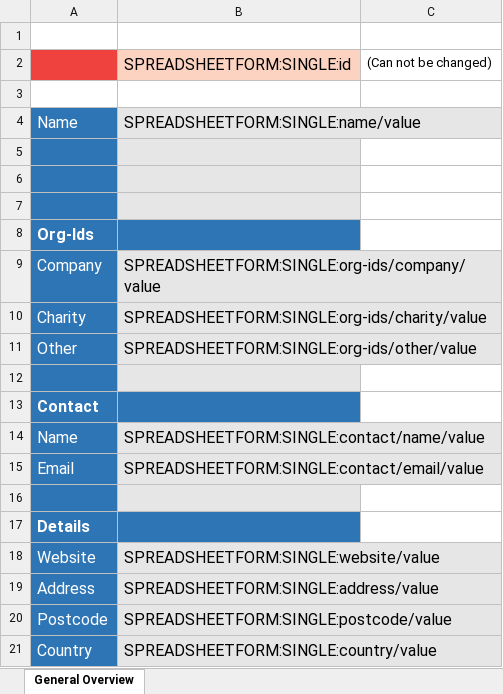
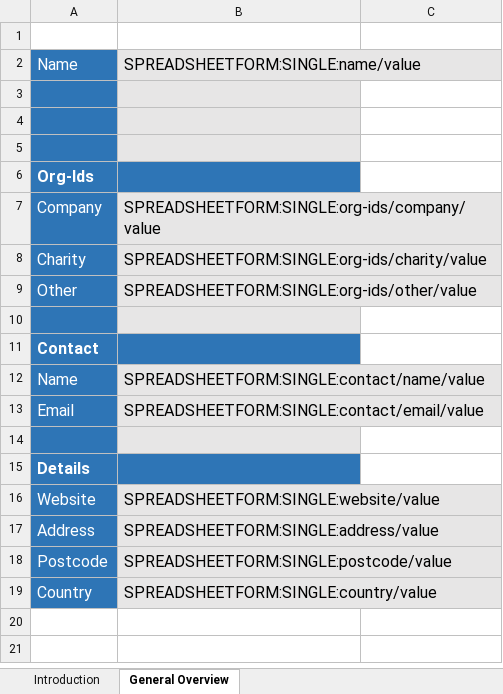
Before and after one commit to INDIGO-Initiative/database-app, an Excel workbook: indigo/spreadsheetform_guides/organisation.xlsx, sheet General Overview, drawn as a sheet; values as stored, in another font and other column widths than the file's, no borders; the diff names each change by its address in the sheet, - before the commit and + after, or states it on an @@ line.

Commit message:
spreadsheets: Add cover sheet "Introduction" with spreadsheet version

```diff
--- a/indigo/spreadsheetform_guides/organisation.xlsx (sheet General Overview)
+++ b/indigo/spreadsheetform_guides/organisation.xlsx (sheet General Overview)
+sheet tab: Introduction
-row 2:  | SPREADSHEETFORM:SINGLE:id | (Can not be changed)
-row 3: (empty)
```
Also changed, not shown: indigo/spreadsheetform_guides/fund.xlsx, indigo/spreadsheetform_guides/project-public.xlsx, 1 other file.
